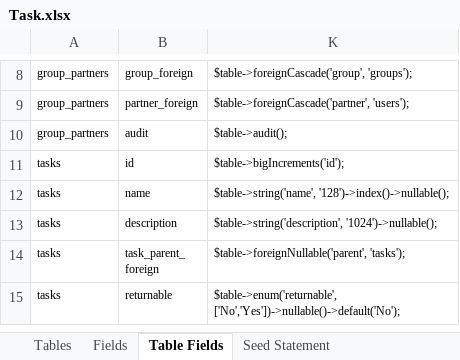
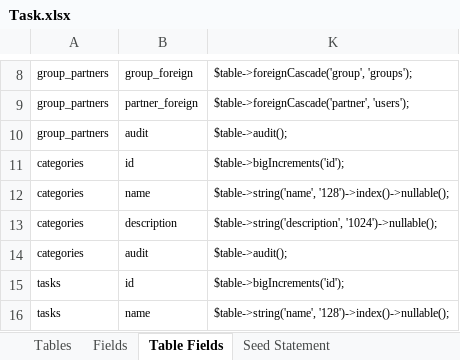
Before and after one commit to MilestoneInnovativeTechnologies/Task, an Excel workbook: Task.xlsx, sheet Table Fields, drawn as a sheet; only a part is shown, gaps mark what is left out; the shorter side is filled out with more unchanged rows; values as stored, in another font and other column widths than the file's, no borders; table styles not drawn; the diff names each change by its address in the sheet, - before the commit and + after, or states it on an @@ line.

```diff
--- a/Task.xlsx (sheet Table Fields)
+++ b/Task.xlsx (sheet Table Fields)
+row 11: categories | id | $table->bigIncrements('id');
+row 12: categories | name | $table->string('name', '128')->index()->nullable();
+row 13: categories | description | $table->string('description', '1024')->nullable();
+row 14: categories | audit | $table->audit();
```
Also changed, not shown: sheet Tables, sheet Fields, hidden cells, 33 other files.
